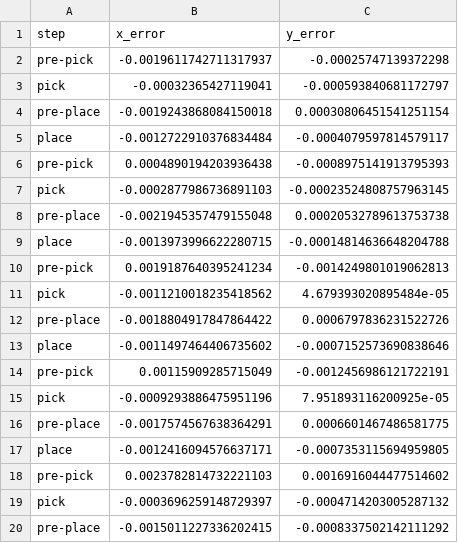
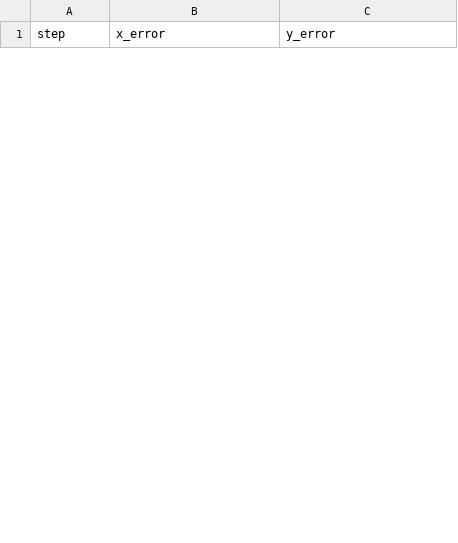
Before and after one commit to LucasG2001/ros2_trajectory_logger, a CSV file: robot_trajectory_logger/pose_errors.csv, drawn as a sheet; only a part is shown; removed rows and columns are numbered as before the commit, all else as after; the diff covers the shown part only; the diff names each change by its address in the sheet, - before the commit and + after, or states it on an @@ line.

```diff
--- a/robot_trajectory_logger/pose_errors.csv
+++ b/robot_trajectory_logger/pose_errors.csv
-row 2: pre-pick | -0.0019611742711317937 | -0.00025747139372298
-row 3: pick | -0.00032365427119041 | -0.000593840681172797
-row 4: pre-place | -0.0019243868084150018 | 0.00030806451541251154
-row 5: place | -0.0012722910376834484 | -0.0004079597814579117
-row 6: pre-pick | 0.0004890194203936438 | -0.0008975141913795393
-row 7: pick | -0.0002877986736891103 | -0.00023524808757963145
-row 8: pre-place | -0.0021945357479155048 | 0.00020532789613753738
-row 9: place | -0.0013973996622280715 | -0.00014814636648204788
-row 10: pre-pick | 0.0019187640395241234 | -0.0014249801019062813
-row 11: pick | -0.0011210018235418562 | 4.679393020895484e-05
-row 12: pre-place | -0.0018804917847864422 | 0.0006797836231522726
-row 13: place | -0.0011497464406735602 | -0.0007152573690838646
-row 14: pre-pick | 0.00115909285715049 | -0.0012456986121722191
-row 15: pick | -0.0009293886475951196 | 7.951893116200925e-05
-row 16: pre-place | -0.0017574567638364291 | 0.0006601467486581775
-row 17: place | -0.0012416094576637171 | -0.0007353115694959805
-row 18: pre-pick | 0.0023782814732221103 | 0.0016916044477514602
-row 19: pick | -0.0003696259148729397 | -0.0004714203005287132
-row 20: pre-place | -0.0015011227336202415 | -0.0008337502142111292
```
Also changed, not shown: 20 added rows and 21 removed rows elsewhere in this file, 9 other files.
